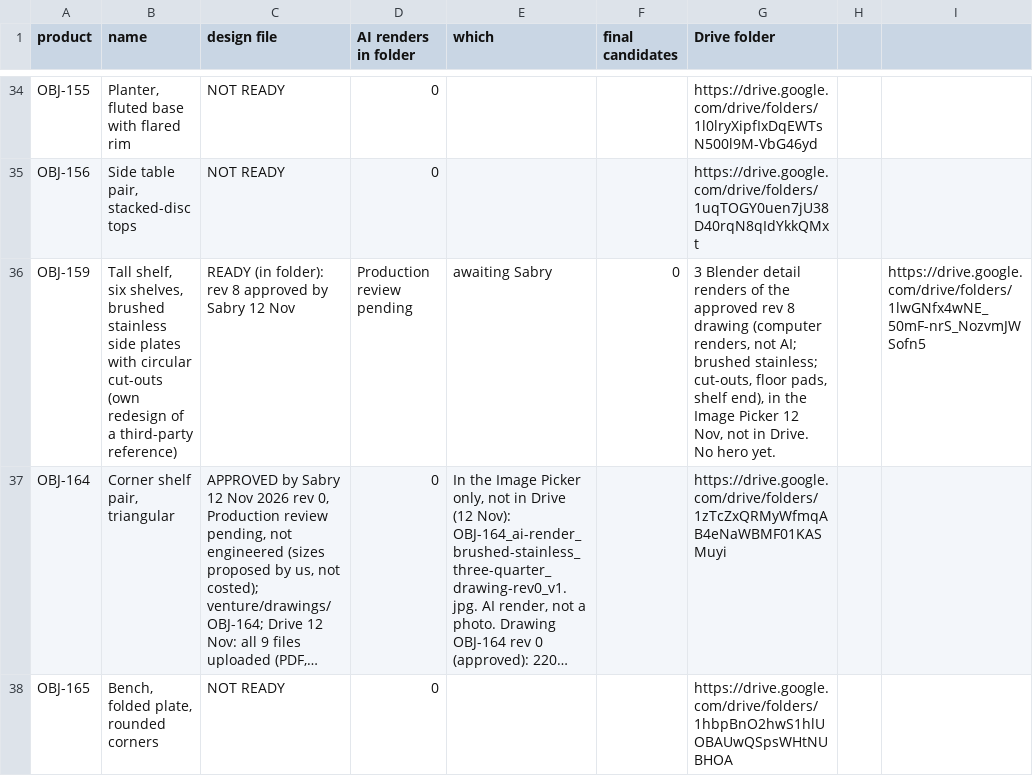
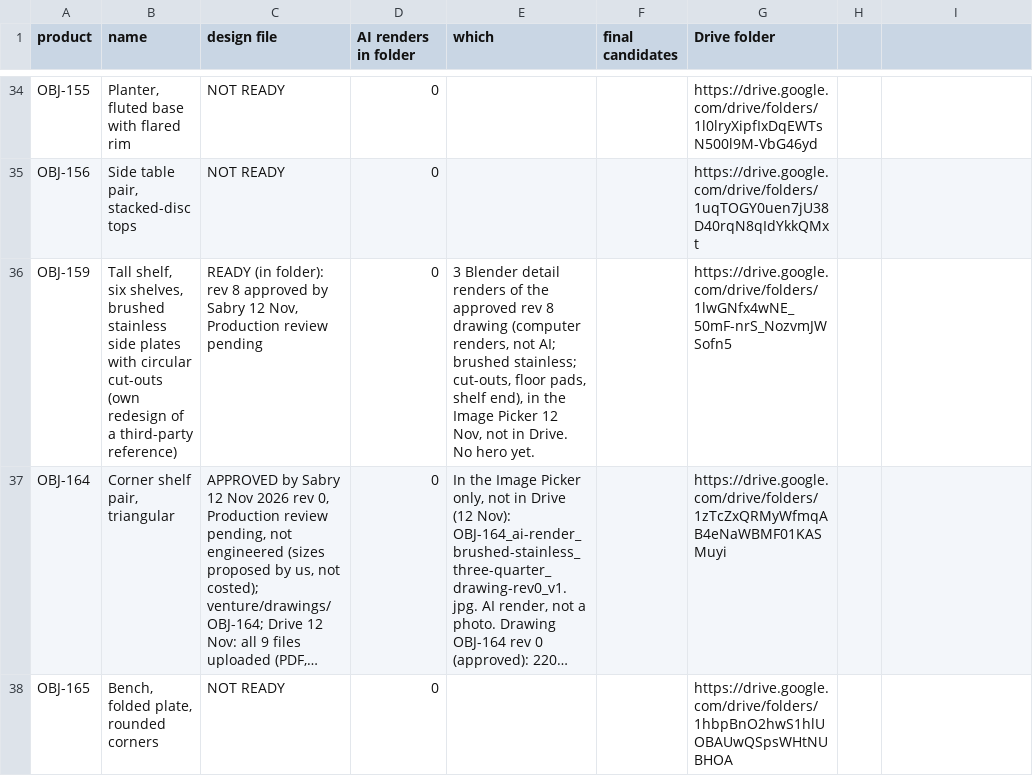
Before and after one commit to amrsabry303/OBJEKT, a CSV file: plan/IMAGE-INVENTORY.csv, drawn as a sheet; only a part is shown, gaps mark what is left out; long unchanged cells end in …; the diff names each change by its address in the sheet, - before the commit and + after, or states it on an @@ line.

```diff
--- a/plan/IMAGE-INVENTORY.csv
+++ b/plan/IMAGE-INVENTORY.csv
-C36 (design file): …Sabry 12 Nov
+C36 (design file): …Sabry 12 Nov, Production review pending
-D36 (AI renders in folder): Production review pending
+D36 (AI renders in folder): 0
-E36 (which): awaiting Sabry
+E36 (which): 3 Blender detail renders of the approved rev 8 drawing (computer renders, not AI; brushed stainless; cut-outs, floor pads, shelf end), in the Image Picker 12 Nov, not in Drive. No hero yet.
-F36 (final candidates): 0
+F36 (final candidates): (empty)
-G36 (Drive folder): 3 Blender detail renders of the approved rev 8 drawing (computer renders, not AI; brushed stainless; cut-outs, floor pads, shelf end), in the Image Picker 12 Nov, not in Drive. No hero yet.
+G36 (Drive folder): https://drive.google.com/drive/folders/1lwGNfx4wNE_50mF-nrS_NozvmJWSofn5
-I36: https://drive.google.com/drive/folders/1lwGNfx4wNE_50mF-nrS_NozvmJWSofn5
+I36: (empty)
```
